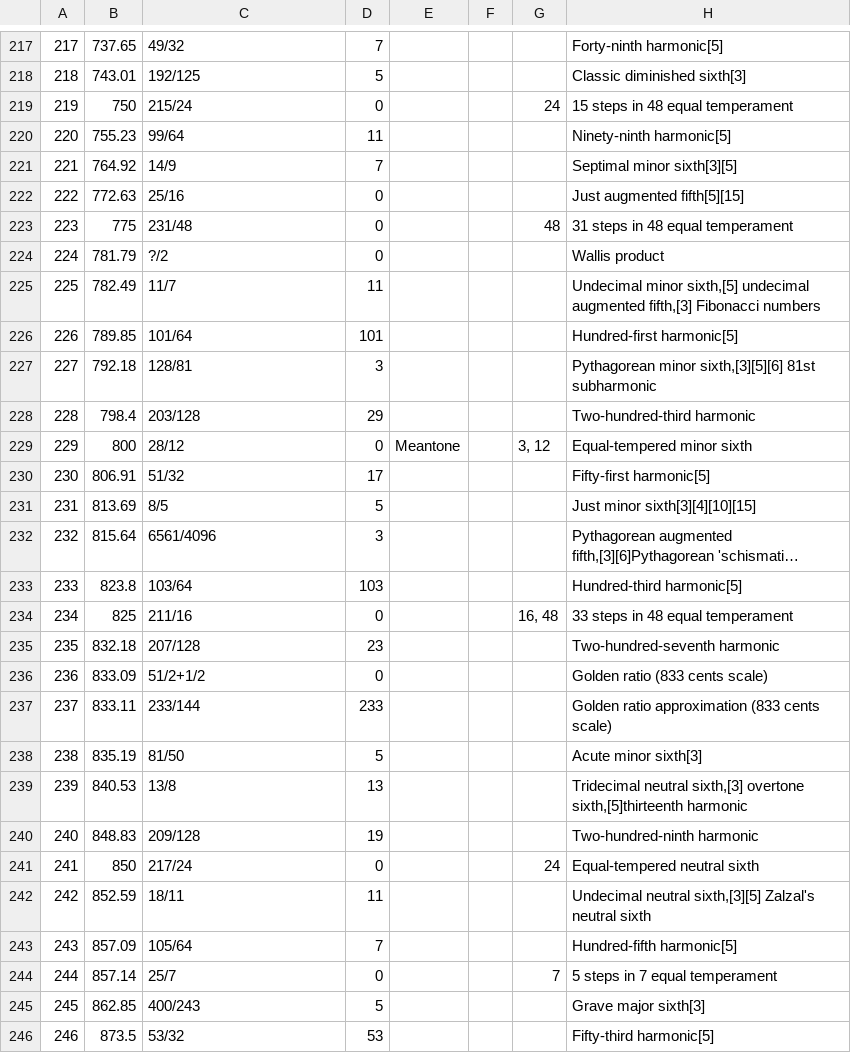
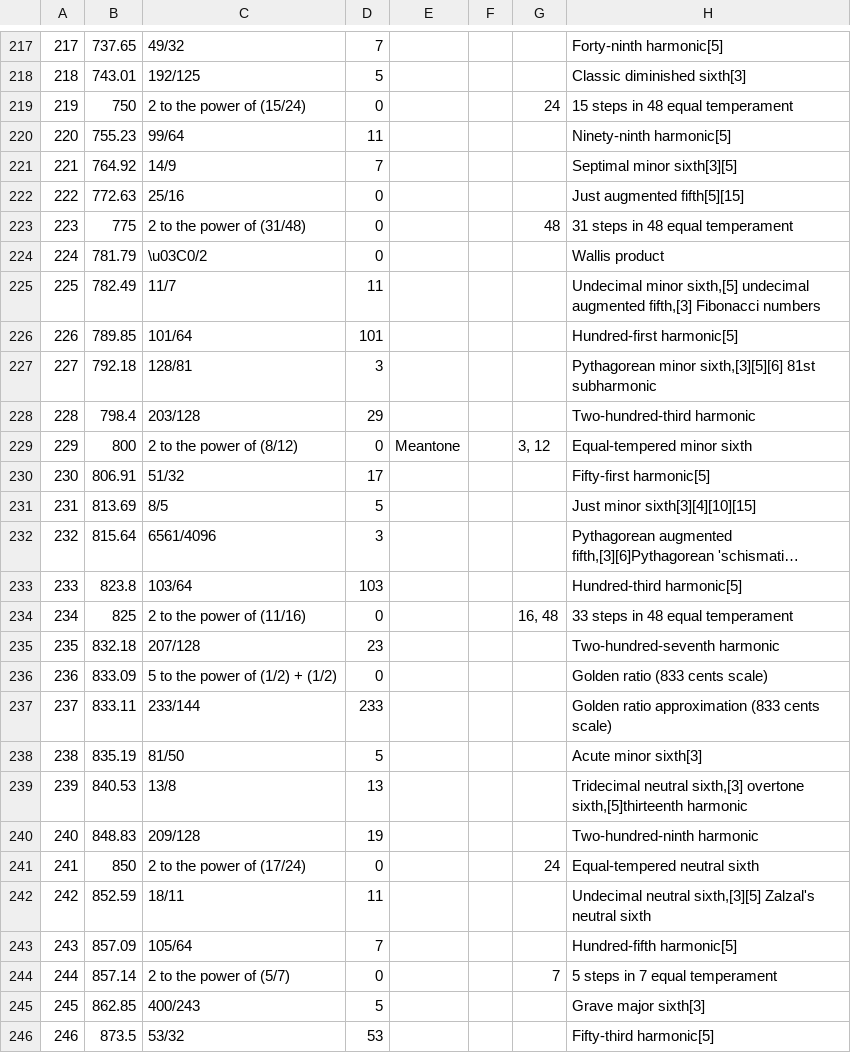
Before and after one commit to RyanMillett/Audiate, a CSV file: app/src/main/assets/pitch_intervals_redux.csv, drawn as a sheet; only a part is shown, gaps mark what is left out; long unchanged cells end in …; the diff covers the shown part only.

```diff
--- a/app/src/main/assets/pitch_intervals_redux.csv
+++ b/app/src/main/assets/pitch_intervals_redux.csv
@@ -218,3 +218,3 @@
 218,743.01,192/125,5,,,,Classic diminished sixth[3]
-219,750,215/24,0,,,24,15 steps in 48 equal temperament
+219,750,2 to the power of (15/24),0,,,24,15 steps in 48 equal temperament
 220,755.23,99/64,11,,,,Ninety-ninth harmonic[5]
@@ -222,4 +222,4 @@
 222,772.63,25/16,0,,,,Just augmented fifth[5][15]
-223,775,231/48,0,,,48,31 steps in 48 equal temperament
-224,781.79,?/2,0,,,, Wallis product
+223,775,2 to the power of (31/48),0,,,48,31 steps in 48 equal temperament
+224,781.79,\u03C0/2,0,,,, Wallis product
 225,782.49,11/7,11,,,,"Undecimal minor sixth,[5] undecimal augmented fifth,[3] Fibonacci numbers"
@@ -228,3 +228,3 @@
 228,798.4,203/128,29,,,, Two-hundred-third harmonic
-229,800,28/12,0,Meantone,,"3, 12", Equal-tempered minor sixth
+229,800,2 to the power of (8/12),0,Meantone,,"3, 12", Equal-tempered minor sixth
 230,806.91,51/32,17,,,,Fifty-first harmonic[5]
@@ -233,5 +233,5 @@
 233,823.8,103/64,103,,,,Hundred-third harmonic[5]
-234,825,211/16,0,,,"16, 48",33 steps in 48 equal temperament
+234,825,2 to the power of (11/16),0,,,"16, 48",33 steps in 48 equal temperament
 235,832.18,207/128,23,,,, Two-hundred-seventh harmonic
-236,833.09,51/2+1/2,0,,,,Golden ratio (833 cents scale)
+236,833.09,5 to the power of (1/2) + (1/2),0,,,,Golden ratio (833 cents scale)
 237,833.11,233/144,233,,,,Golden ratio approximation (833 cents scale)
@@ -240,6 +240,6 @@
 240,848.83,209/128,19,,,, Two-hundred-ninth harmonic
-241,850,217/24,0,,,24, Equal-tempered neutral sixth
+241,850,2 to the power of (17/24),0,,,24, Equal-tempered neutral sixth
 242,852.59,18/11,11,,,,"Undecimal neutral sixth,[3][5] Zalzal's neutral sixth"
 243,857.09,105/64,7,,,,Hundred-fifth harmonic[5]
-244,857.14,25/7,0,,,7,5 steps in 7 equal temperament
+244,857.14,2 to the power of (5/7),0,,,7,5 steps in 7 equal temperament
 245,862.85,400/243,5,,,,Grave major sixth[3]
```
Also changed, not shown: 49 edited cells elsewhere in this file.
